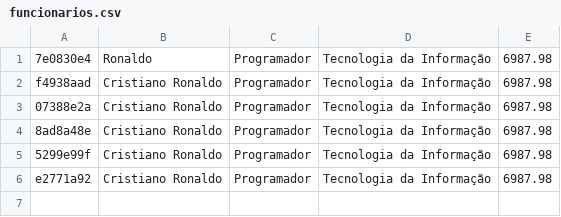
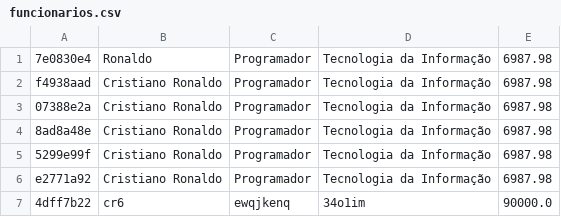
Before and after one commit to nuneszx7/LOPAL-Tarefas, a CSV file: funcionarios.csv, drawn as a sheet; the diff names each change by its address in the sheet, - before the commit and + after, or states it on an @@ line.

```diff
--- a/funcionarios.csv
+++ b/funcionarios.csv
+row 7: 4dff7b22 | cr6 | ewqjkenq | 34o1im | 90000.0
```
Also changed, not shown: 15 other files.
